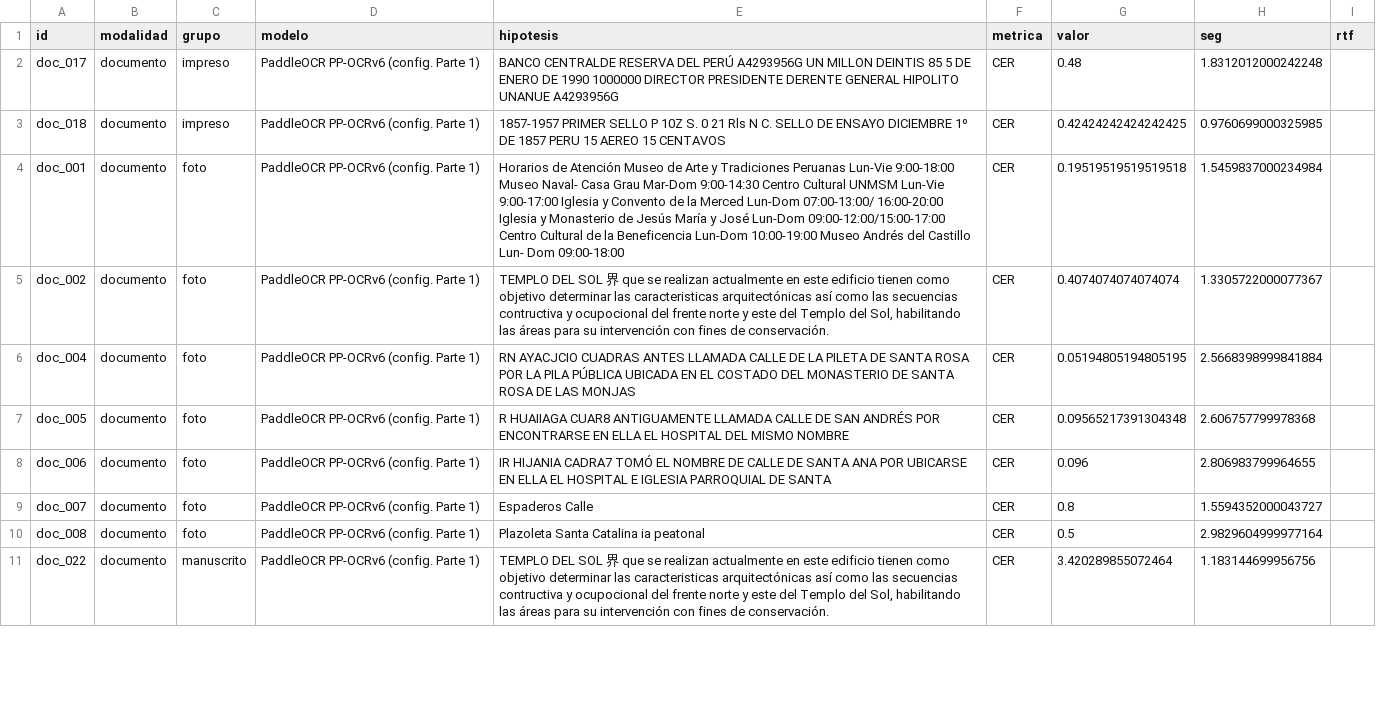
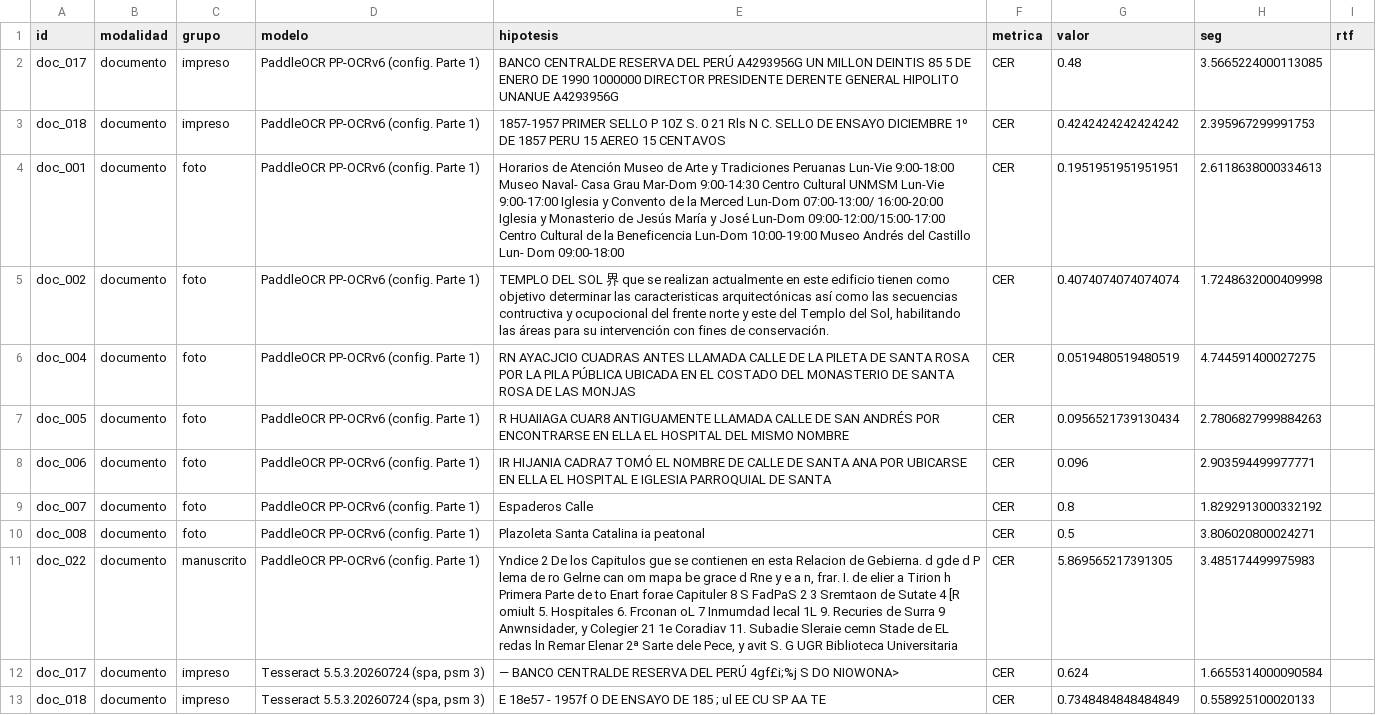
Before and after one commit to estefmej/Tarea_2, a CSV file: datos/resultados_eval.csv, drawn as a sheet; only a part is shown; the diff covers the shown part only; the diff names each change by its address in the sheet, - before the commit and + after, or states it on an @@ line.

```diff
--- a/datos/resultados_eval.csv
+++ b/datos/resultados_eval.csv
-H2 (seg): 1.8312012000242248
+H2 (seg): 3.5665224000113085
-G3 (valor): 0.42424242424242425
+G3 (valor): 0.4242424242424242
-H3 (seg): 0.9760699000325985
+H3 (seg): 2.395967299991753
-G4 (valor): 0.19519519519519518
+G4 (valor): 0.1951951951951951
-H4 (seg): 1.5459837000234984
+H4 (seg): 2.6118638000334613
-H5 (seg): 1.3305722000077367
+H5 (seg): 1.7248632000409998
-G6 (valor): 0.05194805194805195
+G6 (valor): 0.0519480519480519
-H6 (seg): 2.5668398999841884
+H6 (seg): 4.744591400027275
-G7 (valor): 0.09565217391304348
+G7 (valor): 0.0956521739130434
-H7 (seg): 2.606757799978368
+H7 (seg): 2.7806827999884263
-H8 (seg): 2.806983799964655
+H8 (seg): 2.903594499977771
-H9 (seg): 1.5594352000043727
+H9 (seg): 1.8292913000332192
-H10 (seg): 2.9829604999977164
+H10 (seg): 3.806020800024271
-E11 (hipotesis): TEMPLO DEL SOL 界 que se realizan actualmente en este edificio tienen como objetivo determinar las caracteristicas arquitectónicas así como las secuencias contructiva y ocupocional del frente norte y este del Templo del Sol, habilitando las áreas para su intervención con fines de conservación.
+E11 (hipotesis): Yndice 2 De los Capitulos gue se contienen en esta Relacion de Gebierna. d gde d P lema de ro Gelrne can om mapa be grace d Rne y e a n, frar. I. de elier a Tirion h Primera Parte de to Enart forae Capituler 8 S FadPaS 2 3 Sremtaon de Sutate 4 [R omiult 5. Hospitales 6. Frconan oL 7 Inmumdad lecal 1L 9. Recuries de Surra 9 Anwnsidader, y Colegier 21 1e Coradiav 11. Subadie Sleraie cemn Stade de EL redas ln Remar Elenar 2ª Sarte dele Pece, y avit S. G UGR Biblioteca Universitaria
-G11 (valor): 3.420289855072464
+G11 (valor): 5.869565217391305
-H11 (seg): 1.183144699956756
+H11 (seg): 3.485174499975983
+row 12: doc_017 | documento | impreso | Tesseract 5.5.3.20260724 (spa, psm 3) | — BANCO CENTRALDE RESERVA DEL PERÚ 4gf£i;%j S DO NIOWONA> | CER | 0.624 | 1.6655314000090584
+row 13: doc_018 | documento | impreso | Tesseract 5.5.3.20260724 (spa, psm 3) | E 18e57 - 1957f O DE ENSAYO DE 185 ; ul EE CU SP AA TE | CER | 0.7348484848484849 | 0.558925100020133
```
Also changed, not shown: 8 added rows and 47 edited cells elsewhere in this file, datos/documentos.csv, datos/transcripciones.csv, 3 other files.
